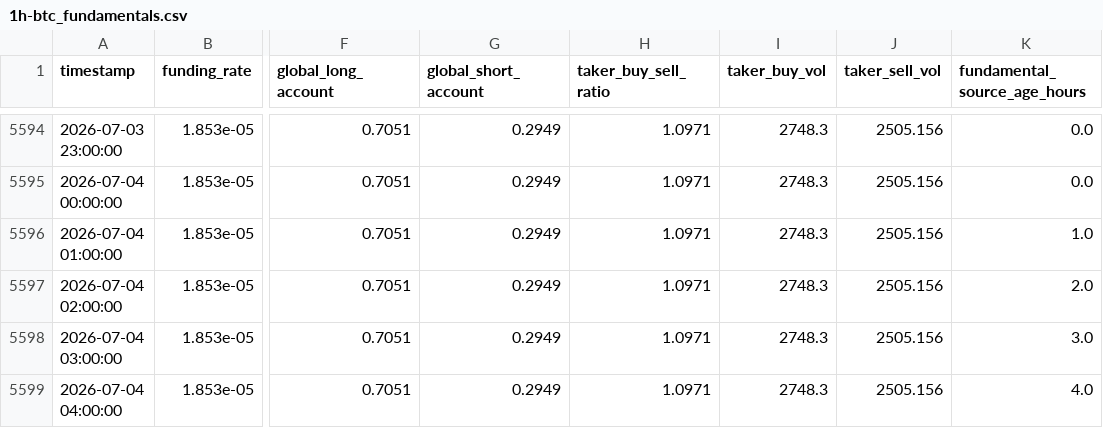
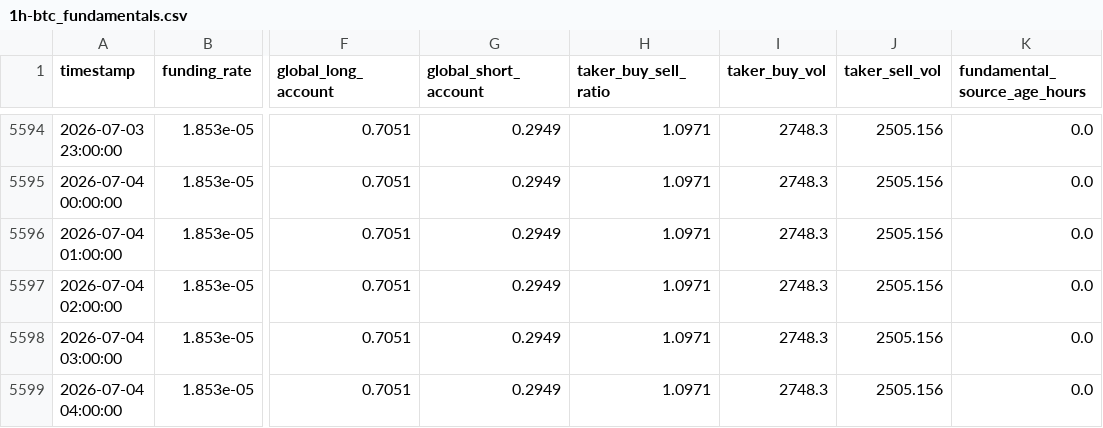
Before and after one commit to shabanvahid0101/trade, a CSV file: dataset/1h-btc_fundamentals.csv, drawn as a sheet; only a part is shown, gaps mark what is left out; the diff names each change by its address in the sheet, - before the commit and + after, or states it on an @@ line.

```diff
--- a/dataset/1h-btc_fundamentals.csv
+++ b/dataset/1h-btc_fundamentals.csv
-K5596 (fundamental_source_age_hours): 1.0
+K5596 (fundamental_source_age_hours): 0.0
-K5597 (fundamental_source_age_hours): 2.0
+K5597 (fundamental_source_age_hours): 0.0
-K5598 (fundamental_source_age_hours): 3.0
+K5598 (fundamental_source_age_hours): 0.0
-K5599 (fundamental_source_age_hours): 4.0
+K5599 (fundamental_source_age_hours): 0.0
```
Also changed, not shown: 1 other file.
